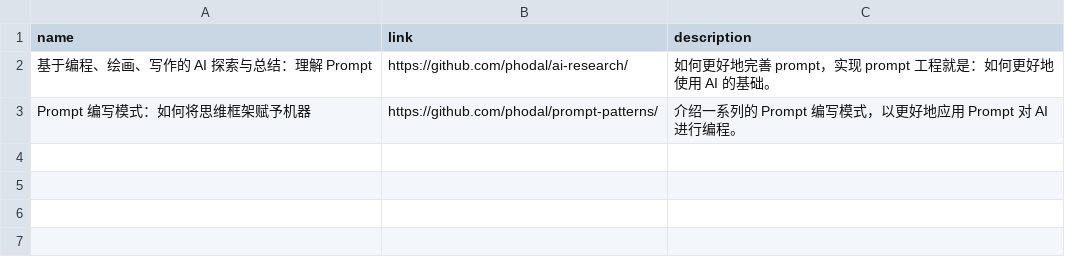
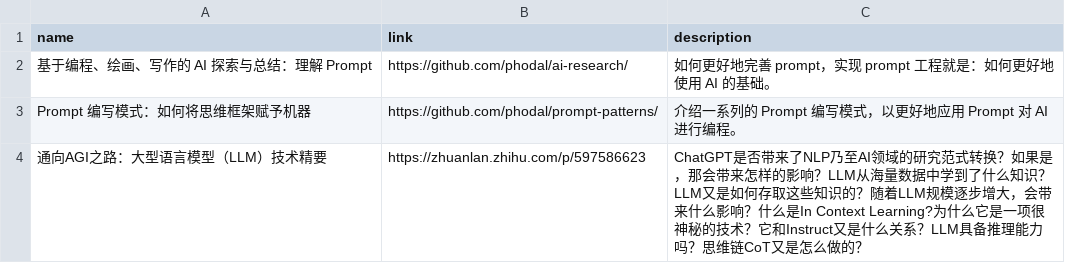
Before and after one commit to prompt-engineering/click-prompt, a CSV file: public/data/reading-list_zh-CN.csv, drawn as a sheet; the diff names each change by its address in the sheet, - before the commit and + after, or states it on an @@ line.

Commit message:
docs: add link to readling list

```diff
--- a/public/data/reading-list_zh-CN.csv
+++ b/public/data/reading-list_zh-CN.csv
+row 4: 通向AGI之路：大型语言模型（LLM）技术精要 | https://zhuanlan.zhihu.com/p/597586623 | ChatGPT是否带来了NLP乃至AI领域的研究范式转换？如果是，那会带来怎样的影响？LLM从海量数据中学到了什么知识？LLM又是如何存取这些知识的？随着LLM规模逐步增大，会带来什么影响？什么是In Context Learning?为什么它是一项很神秘的技术？它和Instruct又是什么关系？LLM具备推理能力吗？思维链CoT又是怎么做的？
```
